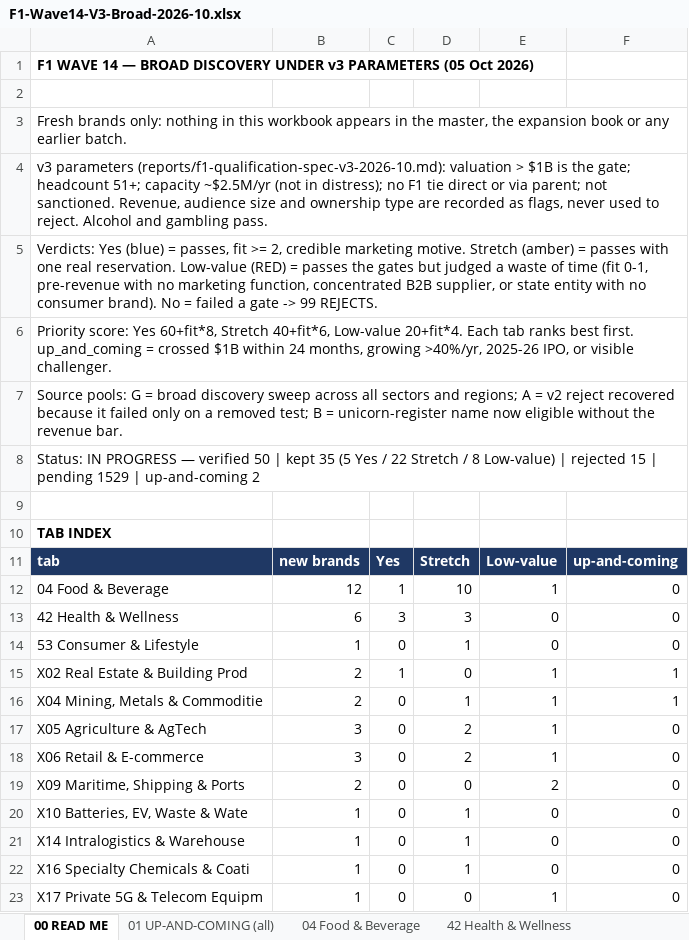
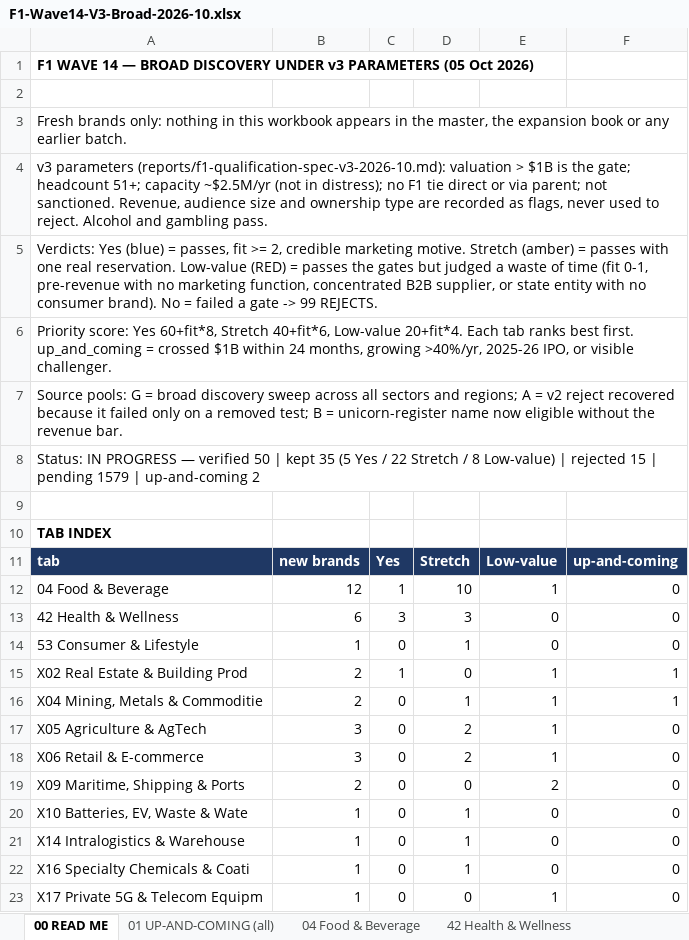
Before and after one commit to rahulgopalan42/rg42, an Excel workbook: reports/F1-Wave14-V3-Broad-2026-10.xlsx, sheet 00 READ ME, drawn as a sheet; values as stored, in another font and other column widths than the file's, no borders; the diff names each change by its address in the sheet, - before the commit and + after, or states it on an @@ line.

```diff
--- a/reports/F1-Wave14-V3-Broad-2026-10.xlsx (sheet 00 READ ME)
+++ b/reports/F1-Wave14-V3-Broad-2026-10.xlsx (sheet 00 READ ME)
-A8: …| pending 1529 | up-and-coming…
+A8: …| pending 1579 | up-and-coming…
```
Also changed, not shown: sheet 98 PENDING.
